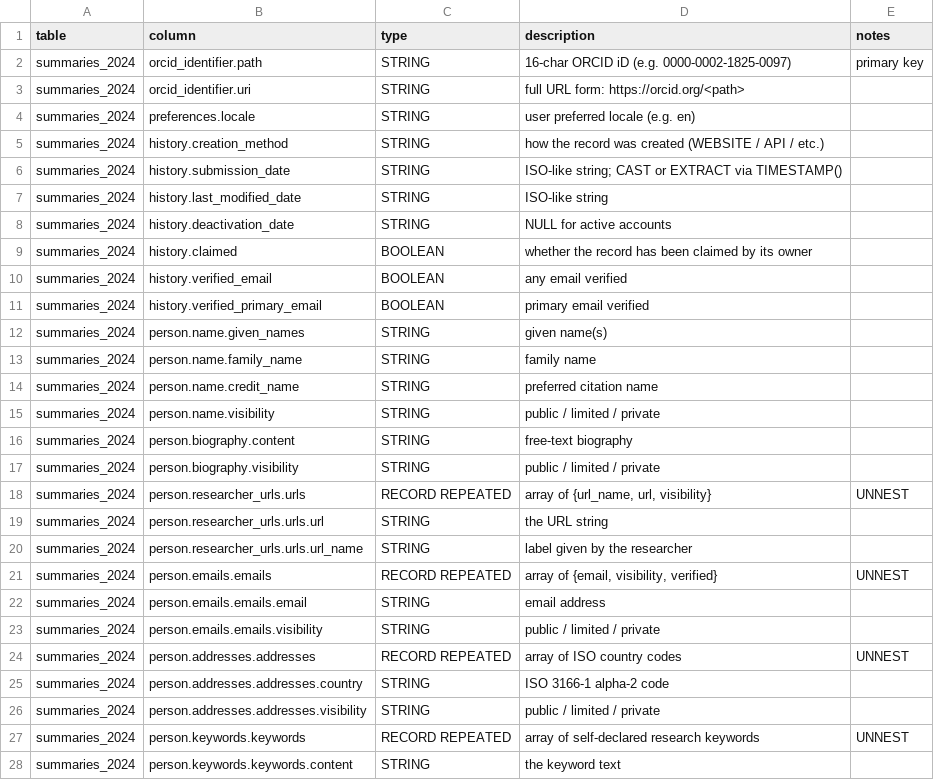
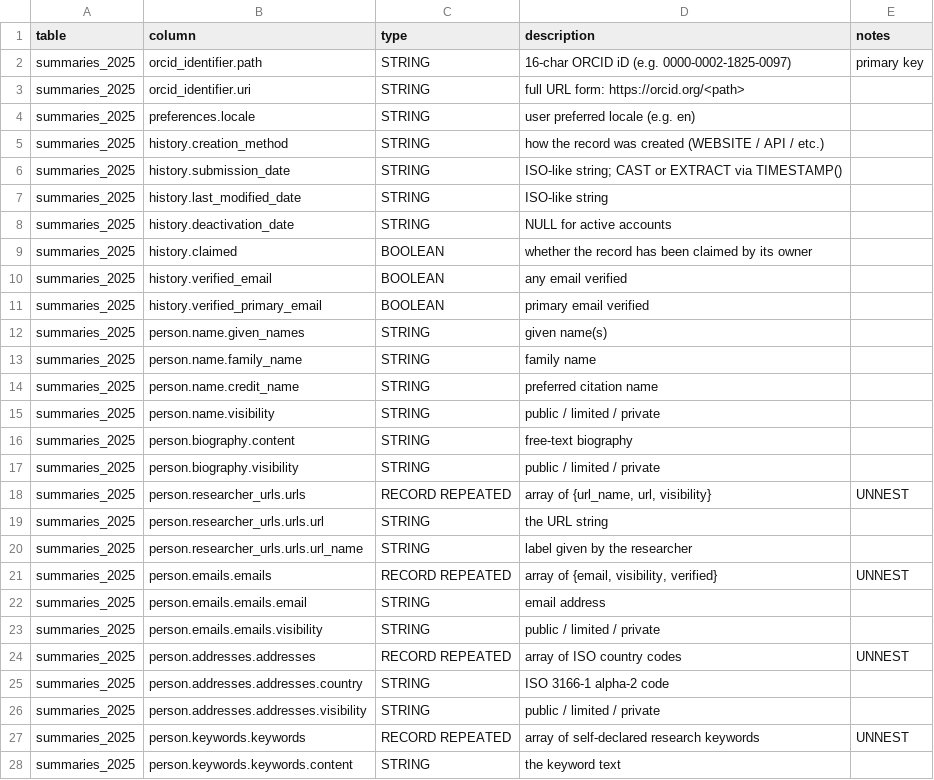
Before and after one commit to versatile712/bigquery-skill, a CSV file: datasets/orcid/dictionary.csv, drawn as a sheet; only a part is shown; the diff covers the shown part only.

```diff
--- a/datasets/orcid/dictionary.csv
+++ b/datasets/orcid/dictionary.csv
@@ -1,28 +1,28 @@
 table,column,type,description,notes
-summaries_2024,orcid_identifier.path,STRING,"16-char ORCID iD (e.g. 0000-0002-1825-0097)","primary key"
-summaries_2024,orcid_identifier.uri,STRING,"full URL form: https://orcid.org/<path>",
-summaries_2024,preferences.locale,STRING,"user preferred locale (e.g. en)",
-summaries_2024,history.creation_method,STRING,"how the record was created (WEBSITE / API / etc.)",
-summaries_2024,history.submission_date,STRING,"ISO-like string; CAST or EXTRACT via TIMESTAMP()",
-summaries_2024,history.last_modified_date,STRING,"ISO-like string",
-summaries_2024,history.deactivation_date,STRING,"NULL for active accounts",
-summaries_2024,history.claimed,BOOLEAN,"whether the record has been claimed by its owner",
-summaries_2024,history.verified_email,BOOLEAN,"any email verified",
-summaries_2024,history.verified_primary_email,BOOLEAN,"primary email verified",
-summaries_2024,person.name.given_names,STRING,"given name(s)",
-summaries_2024,person.name.family_name,STRING,"family name",
-summaries_2024,person.name.credit_name,STRING,"preferred citation name",
-summaries_2024,person.name.visibility,STRING,"public / limited / private",
-summaries_2024,person.biography.content,STRING,"free-text biography",
-summaries_2024,person.biography.visibility,STRING,"public / limited / private",
-summaries_2024,person.researcher_urls.urls,RECORD REPEATED,"array of {url_name, url, visibility}","UNNEST"
-summaries_2024,person.researcher_urls.urls.url,STRING,"the URL string",
-summaries_2024,person.researcher_urls.urls.url_name,STRING,"label given by the researcher",
-summaries_2024,person.emails.emails,RECORD REPEATED,"array of {email, visibility, verified}","UNNEST"
-summaries_2024,person.emails.emails.email,STRING,"email address",
-summaries_2024,person.emails.emails.visibility,STRING,"public / limited / private",
-summaries_2024,person.addresses.addresses,RECORD REPEATED,"array of ISO country codes","UNNEST"
-summaries_2024,person.addresses.addresses.country,STRING,"ISO 3166-1 alpha-2 code",
-summaries_2024,person.addresses.addresses.visibility,STRING,"public / limited / private",
-summaries_2024,person.keywords.keywords,RECORD REPEATED,"array of self-declared research keywords","UNNEST"
-summaries_2024,person.keywords.keywords.content,STRING,"the keyword text",
+summaries_2025,orcid_identifier.path,STRING,"16-char ORCID iD (e.g. 0000-0002-1825-0097)","primary key"
+summaries_2025,orcid_identifier.uri,STRING,"full URL form: https://orcid.org/<path>",
+summaries_2025,preferences.locale,STRING,"user preferred locale (e.g. en)",
+summaries_2025,history.creation_method,STRING,"how the record was created (WEBSITE / API / etc.)",
+summaries_2025,history.submission_date,STRING,"ISO-like string; CAST or EXTRACT via TIMESTAMP()",
+summaries_2025,history.last_modified_date,STRING,"ISO-like string",
+summaries_2025,history.deactivation_date,STRING,"NULL for active accounts",
+summaries_2025,history.claimed,BOOLEAN,"whether the record has been claimed by its owner",
+summaries_2025,history.verified_email,BOOLEAN,"any email verified",
+summaries_2025,history.verified_primary_email,BOOLEAN,"primary email verified",
+summaries_2025,person.name.given_names,STRING,"given name(s)",
+summaries_2025,person.name.family_name,STRING,"family name",
+summaries_2025,person.name.credit_name,STRING,"preferred citation name",
+summaries_2025,person.name.visibility,STRING,"public / limited / private",
+summaries_2025,person.biography.content,STRING,"free-text biography",
+summaries_2025,person.biography.visibility,STRING,"public / limited / private",
+summaries_2025,person.researcher_urls.urls,RECORD REPEATED,"array of {url_name, url, visibility}","UNNEST"
+summaries_2025,person.researcher_urls.urls.url,STRING,"the URL string",
+summaries_2025,person.researcher_urls.urls.url_name,STRING,"label given by the researcher",
+summaries_2025,person.emails.emails,RECORD REPEATED,"array of {email, visibility, verified}","UNNEST"
+summaries_2025,person.emails.emails.email,STRING,"email address",
+summaries_2025,person.emails.emails.visibility,STRING,"public / limited / private",
+summaries_2025,person.addresses.addresses,RECORD REPEATED,"array of ISO country codes","UNNEST"
+summaries_2025,person.addresses.addresses.country,STRING,"ISO 3166-1 alpha-2 code",
+summaries_2025,person.addresses.addresses.visibility,STRING,"public / limited / private",
+summaries_2025,person.keywords.keywords,RECORD REPEATED,"array of self-declared research keywords","UNNEST"
+summaries_2025,person.keywords.keywords.content,STRING,"the keyword text",
```
Also changed, not shown: 48 edited cells elsewhere in this file, 5 other files.
